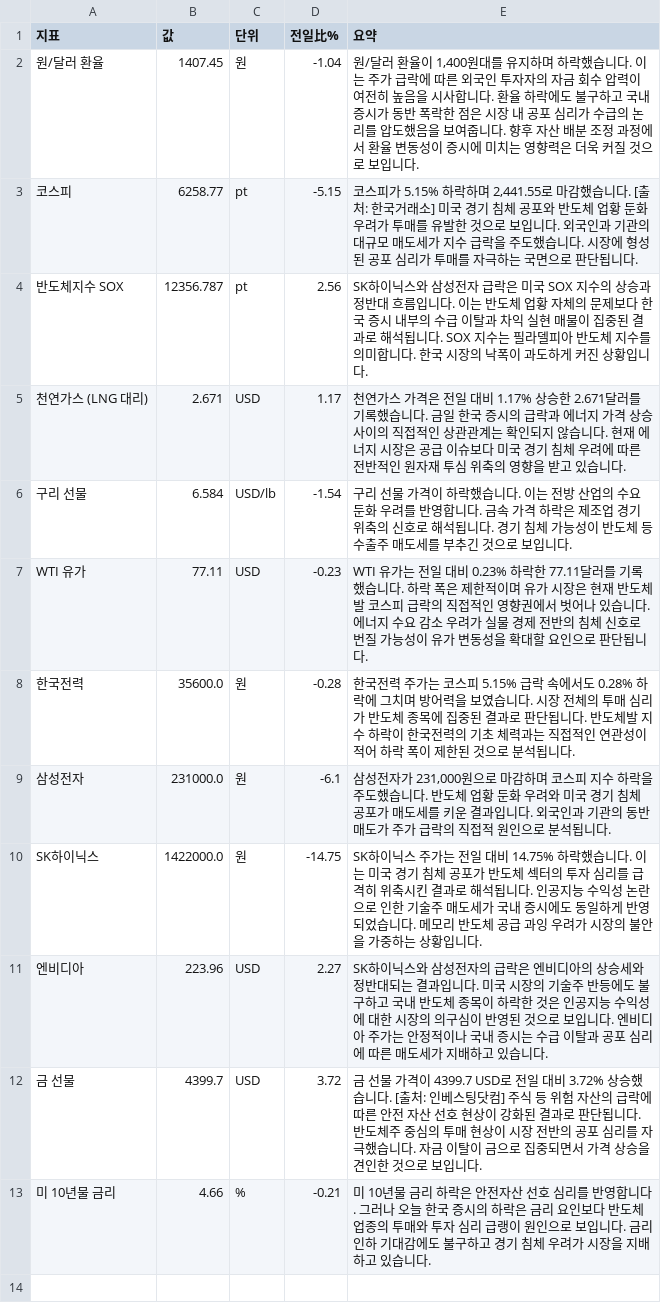
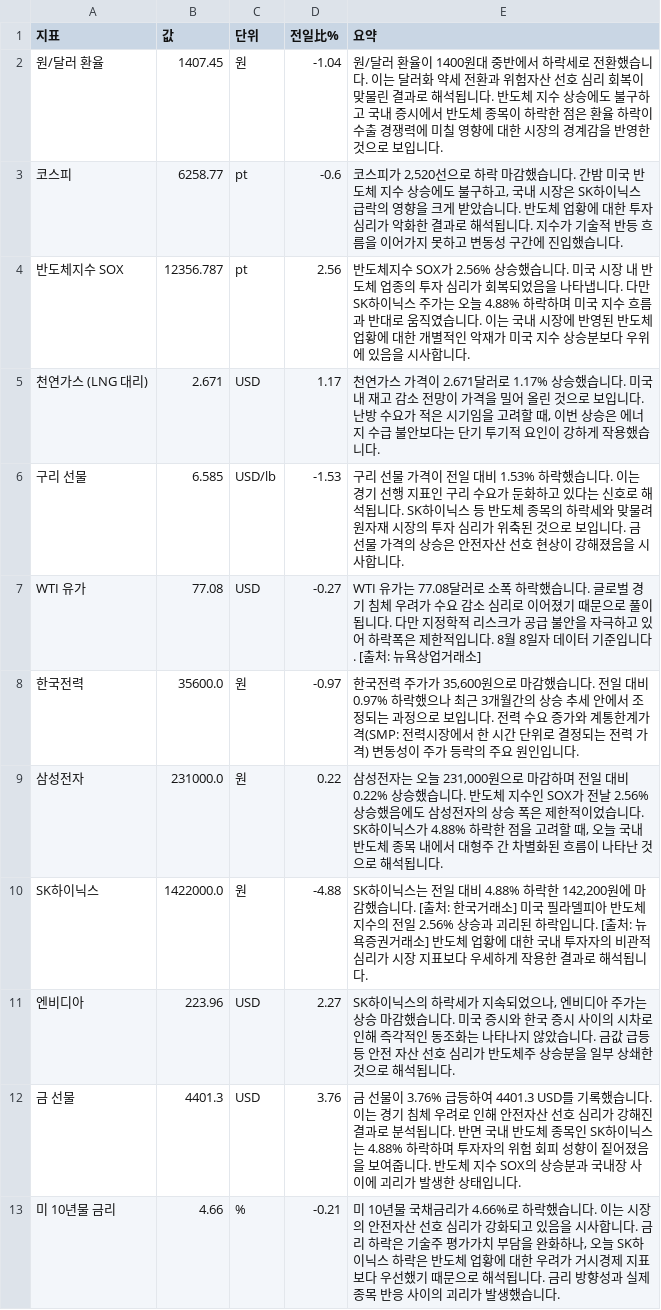
Before and after one commit to baehongcheol21-lab/info-board, a CSV file: exports/2026-08-08.csv, drawn as a sheet.

```diff
--- a/exports/2026-08-08.csv
+++ b/exports/2026-08-08.csv
@@ -1,13 +1,13 @@
 지표,값,단위,전일比%,요약
-원/달러 환율,1407.45,원,-1.04,"원/달러 환율이 1,400원대를 유지하며 하락했습니다. 이는 주가 급락에 따른 외국인 투자자의 자금 회수 압력이 여전히 높음을 시사합니다. 환율 하락에도 불구하고 국내 증시가 동반 폭락한 점은 시장 내 공포 심리가 수급의 논리를 압도했음을 보여줍니다. 향후 자산 배분 조정 과정에서 환율 변동성이 증시에 미치는 영향력은 더욱 커질 것으로 보입니다."
-코스피,6258.77,pt,-5.15,"코스피가 5.15% 하락하며 2,441.55로 마감했습니다. [출처: 한국거래소] 미국 경기 침체 공포와 반도체 업황 둔화 우려가 투매를 유발한 것으로 보입니다. 외국인과 기관의 대규모 매도세가 지수 급락을 주도했습니다.  시장에 형성된 공포 심리가 투매를 자극하는 국면으로 판단됩니다."
-반도체지수 SOX,12356.787,pt,2.56,SK하이닉스와 삼성전자 급락은 미국 SOX 지수의 상승과 정반대 흐름입니다. 이는 반도체 업황 자체의 문제보다 한국 증시 내부의 수급 이탈과 차익 실현 매물이 집중된 결과로 해석됩니다. SOX 지수는 필라델피아 반도체 지수를 의미합니다. 한국 시장의 낙폭이 과도하게 커진 상황입니다.
-천연가스 (LNG 대리),2.671,USD,1.17,천연가스 가격은 전일 대비 1.17% 상승한 2.671달러를 기록했습니다. 금일 한국 증시의 급락과 에너지 가격 상승 사이의 직접적인 상관관계는 확인되지 않습니다. 현재 에너지 시장은 공급 이슈보다 미국 경기 침체 우려에 따른 전반적인 원자재 투심 위축의 영향을 받고 있습니다.
-구리 선물,6.584,USD/lb,-1.54,구리 선물 가격이 하락했습니다. 이는 전방 산업의 수요 둔화 우려를 반영합니다. 금속 가격 하락은 제조업 경기 위축의 신호로 해석됩니다. 경기 침체 가능성이 반도체 등 수출주 매도세를 부추긴 것으로 보입니다.
-WTI 유가,77.11,USD,-0.23,WTI 유가는 전일 대비 0.23% 하락한 77.11달러를 기록했습니다. 하락 폭은 제한적이며 유가 시장은 현재 반도체발 코스피 급락의 직접적인 영향권에서 벗어나 있습니다. 에너지 수요 감소 우려가 실물 경제 전반의 침체 신호로 번질 가능성이 유가 변동성을 확대할 요인으로 판단됩니다.
-한국전력,35600.0,원,-0.28,한국전력 주가는 코스피 5.15% 급락 속에서도 0.28% 하락에 그치며 방어력을 보였습니다. 시장 전체의 투매 심리가 반도체 종목에 집중된 결과로 판단됩니다. 반도체발 지수 하락이 한국전력의 기초 체력과는 직접적인 연관성이 적어 하락 폭이 제한된 것으로 분석됩니다.
-삼성전자,231000.0,원,-6.1,"삼성전자가 231,000원으로 마감하며 코스피 지수 하락을 주도했습니다. 반도체 업황 둔화 우려와 미국 경기 침체 공포가 매도세를 키운 결과입니다. 외국인과 기관의 동반 매도가 주가 급락의 직접적 원인으로 분석됩니다."
-SK하이닉스,1422000.0,원,-14.75,SK하이닉스 주가는 전일 대비 14.75% 하락했습니다. 이는 미국 경기 침체 공포가 반도체 섹터의 투자 심리를 급격히 위축시킨 결과로 해석됩니다. 인공지능 수익성 논란으로 인한 기술주 매도세가 국내 증시에도 동일하게 반영되었습니다. 메모리 반도체 공급 과잉 우려가 시장의 불안을 가중하는 상황입니다.
-엔비디아,223.96,USD,2.27,SK하이닉스와 삼성전자의 급락은 엔비디아의 상승세와 정반대되는 결과입니다. 미국 시장의 기술주 반등에도 불구하고 국내 반도체 종목이 하락한 것은 인공지능 수익성에 대한 시장의 의구심이 반영된 것으로 보입니다. 엔비디아 주가는 안정적이나 국내 증시는 수급 이탈과 공포 심리에 따른 매도세가 지배하고 있습니다.
-금 선물,4399.7,USD,3.72,금 선물 가격이 4399.7 USD로 전일 대비 3.72% 상승했습니다. [출처: 인베스팅닷컴]  주식 등 위험 자산의 급락에 따른 안전 자산 선호 현상이 강화된 결과로 판단됩니다. 반도체주 중심의 투매 현상이 시장 전반의 공포 심리를 자극했습니다. 자금 이탈이 금으로 집중되면서 가격 상승을 견인한 것으로 보입니다.
-미 10년물 금리,4.66,%,-0.21,미 10년물 금리 하락은 안전자산 선호 심리를 반영합니다. 그러나 오늘 한국 증시의 하락은 금리 요인보다 반도체 업종의 투매와 투자 심리 급랭이 원인으로 보입니다. 금리 인하 기대감에도 불구하고 경기 침체 우려가 시장을 지배하고 있습니다.
+원/달러 환율,1407.45,원,-1.04,원/달러 환율이 1400원대 중반에서 하락세로 전환했습니다. 이는 달러화 약세 전환과 위험자산 선호 심리 회복이 맞물린 결과로 해석됩니다. 반도체 지수 상승에도 불구하고 국내 증시에서 반도체 종목이 하락한 점은 환율 하락이 수출 경쟁력에 미칠 영향에 대한 시장의 경계감을 반영한 것으로 보입니다.
+코스피,6258.77,pt,-0.6,"코스피가 2,520선으로 하락 마감했습니다.  간밤 미국 반도체 지수 상승에도 불구하고, 국내 시장은 SK하이닉스 급락의 영향을 크게 받았습니다.  반도체 업황에 대한 투자 심리가 악화한 결과로 해석됩니다.  지수가 기술적 반등 흐름을 이어가지 못하고 변동성 구간에 진입했습니다."
+반도체지수 SOX,12356.787,pt,2.56,반도체지수 SOX가 2.56% 상승했습니다. 미국 시장 내 반도체 업종의 투자 심리가 회복되었음을 나타냅니다. 다만 SK하이닉스 주가는 오늘 4.88% 하락하며 미국 지수 흐름과 반대로 움직였습니다. 이는 국내 시장에 반영된 반도체 업황에 대한 개별적인 악재가 미국 지수 상승분보다 우위에 있음을 시사합니다.
+천연가스 (LNG 대리),2.671,USD,1.17,"천연가스 가격이 2.671달러로 1.17% 상승했습니다. 미국 내 재고 감소 전망이 가격을 밀어 올린 것으로 보입니다. 난방 수요가 적은 시기임을 고려할 때, 이번 상승은 에너지 수급 불안보다는 단기 투기적 요인이 강하게 작용했습니다."
+구리 선물,6.585,USD/lb,-1.53,구리 선물 가격이 전일 대비 1.53% 하락했습니다. 이는 경기 선행 지표인 구리 수요가 둔화하고 있다는 신호로 해석됩니다. SK하이닉스 등 반도체 종목의 하락세와 맞물려 원자재 시장의 투자 심리가 위축된 것으로 보입니다. 금 선물 가격의 상승은 안전자산 선호 현상이 강해졌음을 시사합니다.
+WTI 유가,77.08,USD,-0.27,WTI 유가는 77.08달러로 소폭 하락했습니다. 글로벌 경기 침체 우려가 수요 감소 심리로 이어졌기 때문으로 풀이됩니다. 다만 지정학적 리스크가 공급 불안을 자극하고 있어 하락폭은 제한적입니다. 8월 8일자 데이터 기준입니다. [출처: 뉴욕상업거래소]
+한국전력,35600.0,원,-0.97,"한국전력 주가가 35,600원으로 마감했습니다.  전일 대비 0.97% 하락했으나 최근 3개월간의 상승 추세 안에서 조정되는 과정으로 보입니다.  전력 수요 증가와 계통한계가격(SMP: 전력시장에서 한 시간 단위로 결정되는 전력 가격) 변동성이 주가 등락의 주요 원인입니다."
+삼성전자,231000.0,원,0.22,"삼성전자는 오늘 231,000원으로 마감하며 전일 대비 0.22% 상승했습니다. 반도체 지수인 SOX가 전날 2.56% 상승했음에도 삼성전자의 상승 폭은 제한적이었습니다. SK하이닉스가 4.88% 하락한 점을 고려할 때, 오늘 국내 반도체 종목 내에서 대형주 간 차별화된 흐름이 나타난 것으로 해석됩니다."
+SK하이닉스,1422000.0,원,-4.88,"SK하이닉스는 전일 대비 4.88% 하락한 142,200원에 마감했습니다. [출처: 한국거래소] 미국 필라델피아 반도체 지수의 전일 2.56% 상승과 괴리된 하락입니다. [출처: 뉴욕증권거래소] 반도체 업황에 대한 국내 투자자의 비관적 심리가 시장 지표보다 우세하게 작용한 결과로 해석됩니다."
+엔비디아,223.96,USD,2.27,"SK하이닉스의 하락세가 지속되었으나, 엔비디아 주가는 상승 마감했습니다.   미국 증시와 한국 증시 사이의 시차로 인해 즉각적인 동조화는 나타나지 않았습니다.   금값 급등 등 안전 자산 선호 심리가 반도체주 상승분을 일부 상쇄한 것으로 해석됩니다."
+금 선물,4401.3,USD,3.76,금 선물이 3.76% 급등하여 4401.3 USD를 기록했습니다. 이는 경기 침체 우려로 인해 안전자산 선호 심리가 강해진 결과로 분석됩니다. 반면 국내 반도체 종목인 SK하이닉스는 4.88% 하락하며 투자자의 위험 회피 성향이 짙어졌음을 보여줍니다. 반도체 지수 SOX의 상승분과 국내장 사이에 괴리가 발생한 상태입니다.
+미 10년물 금리,4.66,%,-0.21,"미 10년물 국채금리가 4.66%로 하락했습니다. 이는 시장의 안전자산 선호 심리가 강화되고 있음을 시사합니다. 금리 하락은 기술주 평가가치 부담을 완화하나, 오늘 SK하이닉스 하락은 반도체 업황에 대한 우려가 거시경제 지표보다 우선했기 때문으로 해석됩니다. 금리 방향성과 실제 종목 반응 사이의 괴리가 발생했습니다."
```
Also changed, not shown: 14 other files.
